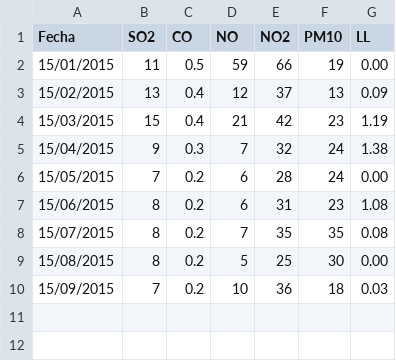
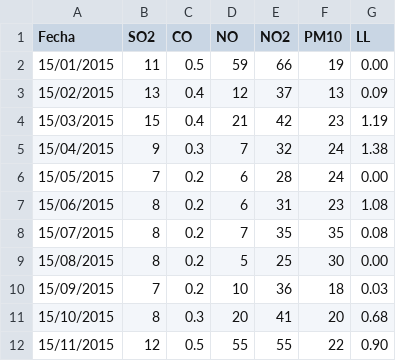
Before and after one commit to Javi1993/ISI, a CSV file: DATOS/documentos/Aire_/datos/MORATALAZ.csv, drawn as a sheet; the diff names each change by its address in the sheet, - before the commit and + after, or states it on an @@ line.

```diff
--- a/DATOS/documentos/Aire_/datos/MORATALAZ.csv
+++ b/DATOS/documentos/Aire_/datos/MORATALAZ.csv
+row 11: 15/10/2015 | 8 | 0.3 | 20 | 41 | 20 | 0.68
+row 12: 15/11/2015 | 12 | 0.5 | 55 | 55 | 22 | 0.90
```
Also changed, not shown: DATOS/documentos/Aire_/datos/CASA DE CAMPO.csv, DATOS/documentos/Aire_/datos/JUAN CARLOS I.csv, 21 other files.
